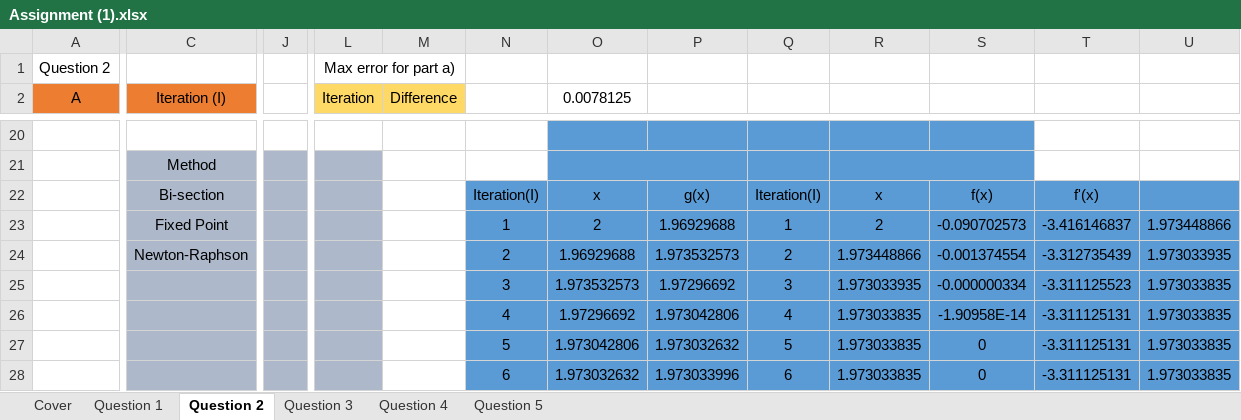
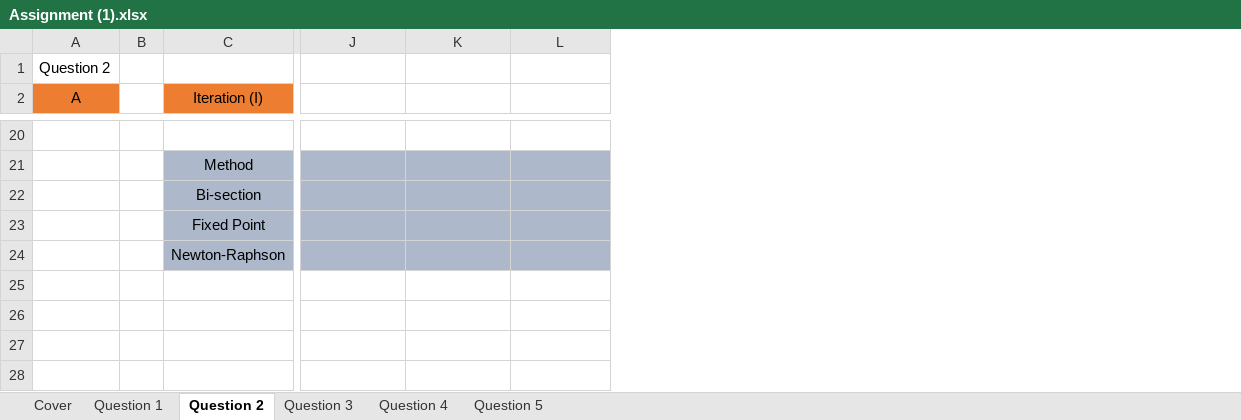
Before and after one commit to FinalFreedom/MathsCoursework, an Excel workbook: Assignment (1).xlsx, sheet Question 2, drawn as a sheet; only a part is shown, gaps mark what is left out; values as stored, in another font and other column widths than the file's, no borders; charts and pictures and conditional formats not drawn; removed rows and columns are numbered as before the commit, all else as after; rows hold the shown columns only; the diff covers the shown part only; the diff names each change by its address in the sheet, - before the commit and + after, or states it on an @@ line.

Commit message:
asd
sadf

```diff
--- a/Assignment (1).xlsx (sheet Question 2)
+++ b/Assignment (1).xlsx (sheet Question 2)
+column B, empty
-column J, empty
-column L (Iteration), row 1: Max error for part a)
-column M (Difference), empty
-column N, rows 22-24: Iteration(I) | 1 | 2
-column O (0.0078125), rows 22-24: x | 2 | 1.96929688
-column P, rows 22-24: g(x) | 1.96929688 | 1.973532573
-column Q, rows 22-24: Iteration(I) | 1 | 2
-column R, rows 22-24: x | 2 | 1.973448866
-J20 fill: #5B9BD5
+J20 fill: none
-J21 fill: #5B9BD5
+J21 fill: #ADB9CA
-K21:L21 fill: none
+K21:L21 fill: #ADB9CA
-J22: f(x)
+J22: (empty)
-J22:L24 fill: #5B9BD5
+J22:L24 fill: #ADB9CA
-K22: f'(x)
+K22: (empty)
-J23: -0.090702573
+J23: (empty)
-K23: -3.416146837
+K23: (empty)
-L23: 1.973448866
+L23: (empty)
-J24: -0.001374554
+J24: (empty)
-K24: -3.312735439
+K24: (empty)
-L24: 1.973033935
+L24: (empty)
-row 25:  |  |  |  |  | 3 | 1.973532573 | 1.97296692 | 3 | 1.973033935 | -0.000000334 | -3.311125523 | 1.973033835
-row 26:  |  |  |  |  | 4 | 1.97296692 | 1.973042806 | 4 | 1.973033835 | -1.90958E-14 | -3.311125131 | 1.973033835
-row 27:  |  |  |  |  | 5 | 1.973042806 | 1.973032632 | 5 | 1.973033835 | 0 | -3.311125131 | 1.973033835
-row 28:  |  |  |  |  | 6 | 1.973032632 | 1.973033996 | 6 | 1.973033835 | 0 | -3.311125131 | 1.973033835
```
Also changed, not shown: 7 added rows, 7 removed rows, 2 removed columns, 44 edited cells, cell formats and merged cells elsewhere in this sheet, sheet Question 1, formulas that keep their value, charts or pictures.
